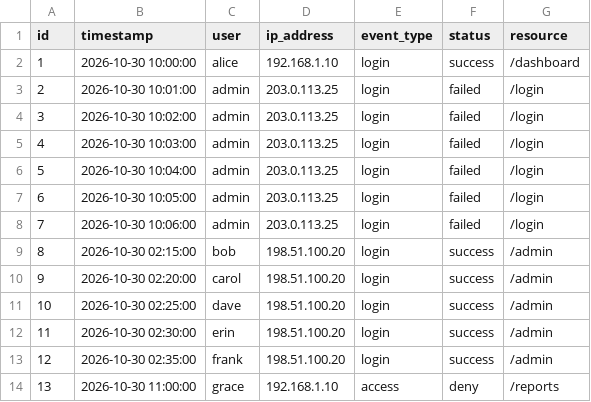
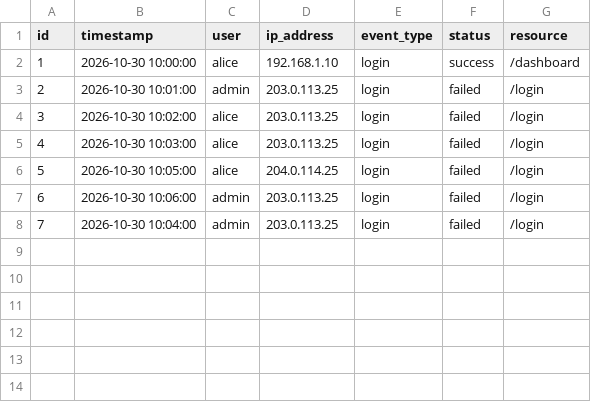
Before and after one commit to Nikhil-P-S/CyberShieldGpt, a CSV file: sample_security_logs.csv, drawn as a sheet; removed rows and columns are numbered as before the commit, all else as after; the diff names each change by its address in the sheet, - before the commit and + after, or states it on an @@ line.

```diff
--- a/sample_security_logs.csv
+++ b/sample_security_logs.csv
-C4:C5 (user): admin
+C4:C5 (user): alice
+row 6: 5 | 2026-10-30 10:05:00 | alice | 204.0.114.25 | login | failed | /login
@@ row 8 moved to row 7: 6 @@
@@ column A (id) renumbered in row 8 @@
-row 7: 6 | 2026-10-30 10:05:00 | admin | 203.0.113.25 | login | failed | /login
-row 9: 8 | 2026-10-30 02:15:00 | bob | 198.51.100.20 | login | success | /admin
-row 10: 9 | 2026-10-30 02:20:00 | carol | 198.51.100.20 | login | success | /admin
-row 11: 10 | 2026-10-30 02:25:00 | dave | 198.51.100.20 | login | success | /admin
-row 12: 11 | 2026-10-30 02:30:00 | erin | 198.51.100.20 | login | success | /admin
-row 13: 12 | 2026-10-30 02:35:00 | frank | 198.51.100.20 | login | success | /admin
-row 14: 13 | 2026-10-30 11:00:00 | grace | 192.168.1.10 | access | deny | /reports
```
Also changed, not shown: 5 other files.
